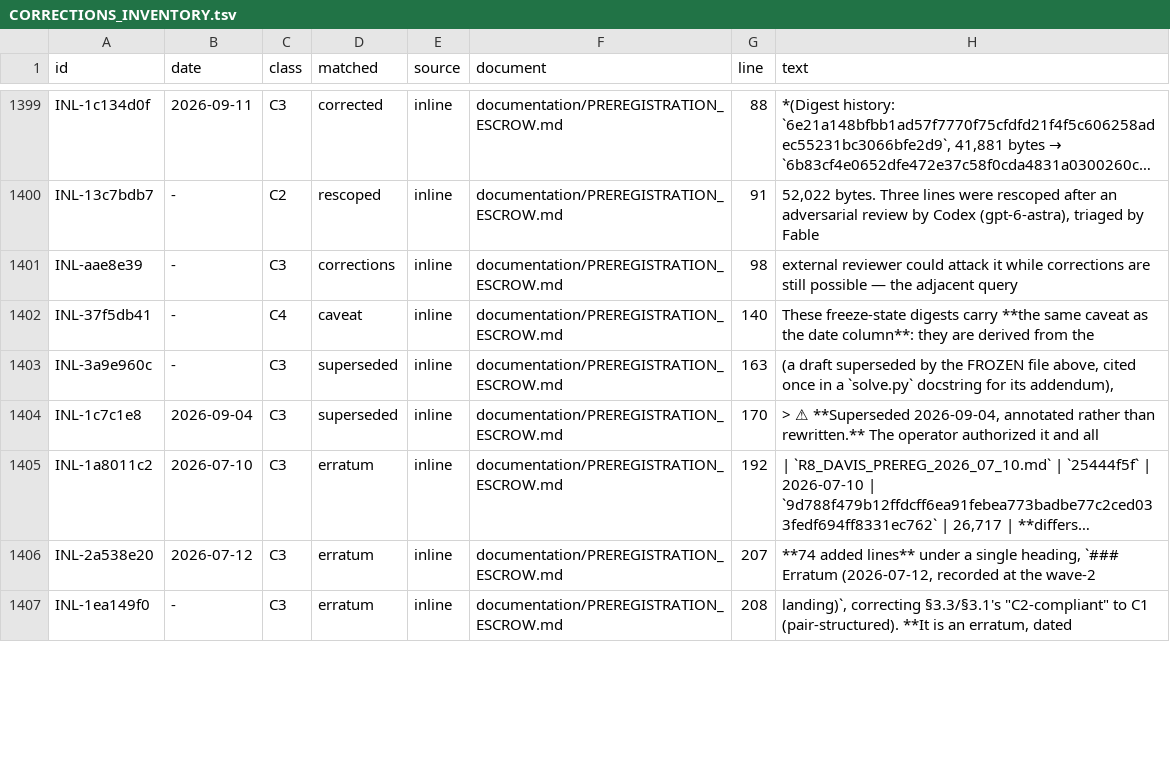
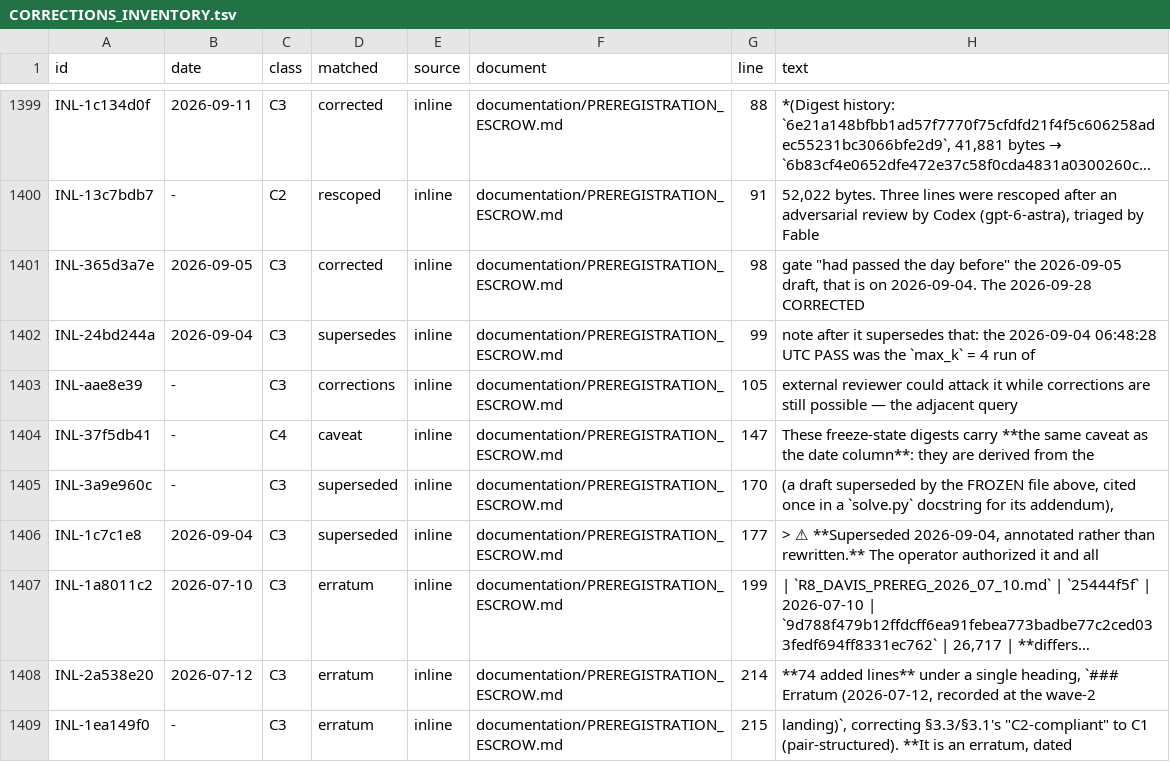
Before and after one commit to petersm3/roae, a TSV file: documentation/CORRECTIONS_INVENTORY.tsv, drawn as a sheet; only a part is shown, gaps mark what is left out; long unchanged cells end in …; addresses are those after the commit; the diff covers the shown part only; the diff names each change by its address in the sheet, - before the commit and + after, or states it on an @@ line.

```diff
--- a/documentation/CORRECTIONS_INVENTORY.tsv
+++ b/documentation/CORRECTIONS_INVENTORY.tsv
+row 1401: INL-365d3a7e | 2026-09-05 | C3 | corrected | inline | documentation/PREREGISTRATION_ESCROW.md | 98 | gate "had passed the day before" the 2026-09-05 draft, that is on 2026-09-04. The 2026-09-28 CORRECTED
+row 1402: INL-24bd244a | 2026-09-04 | C3 | supersedes | inline | documentation/PREREGISTRATION_ESCROW.md | 99 | note after it supersedes that: the 2026-09-04 06:48:28 UTC PASS was the `max_k` = 4 run of
-G1403 (line): 98
+G1403 (line): 105
-G1404 (line): 140
+G1404 (line): 147
-G1405 (line): 163
+G1405 (line): 170
-G1406 (line): 170
+G1406 (line): 177
-G1407 (line): 192
+G1407 (line): 199
-G1408 (line): 207
+G1408 (line): 214
-G1409 (line): 208
+G1409 (line): 215
```
Also changed, not shown: 3 added rows and 10 edited cells elsewhere in this file, documentation/CORRECTION_MARKER_INVENTORY.tsv, 13 other files.
